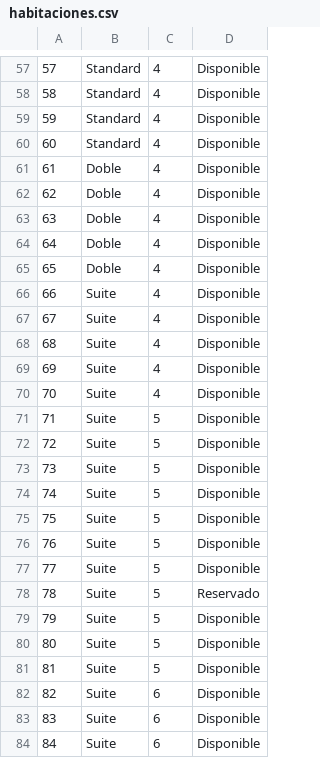
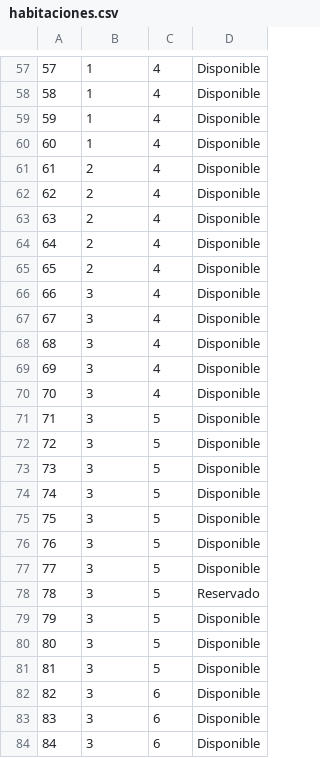
Before and after one commit to andremelzc/hotel_zulen, a CSV file: HotelZulen/habitaciones.csv, drawn as a sheet; only a part is shown, gaps mark what is left out; the diff covers the shown part only.

```diff
--- a/HotelZulen/habitaciones.csv
+++ b/HotelZulen/habitaciones.csv
@@ -57,28 +57,28 @@
-"57","Standard","4","Disponible"
-"58","Standard","4","Disponible"
-"59","Standard","4","Disponible"
-"60","Standard","4","Disponible"
-"61","Doble","4","Disponible"
-"62","Doble","4","Disponible"
-"63","Doble","4","Disponible"
-"64","Doble","4","Disponible"
-"65","Doble","4","Disponible"
-"66","Suite","4","Disponible"
-"67","Suite","4","Disponible"
-"68","Suite","4","Disponible"
-"69","Suite","4","Disponible"
-"70","Suite","4","Disponible"
-"71","Suite","5","Disponible"
-"72","Suite","5","Disponible"
-"73","Suite","5","Disponible"
-"74","Suite","5","Disponible"
-"75","Suite","5","Disponible"
-"76","Suite","5","Disponible"
-"77","Suite","5","Disponible"
-"78","Suite","5","Reservado"
-"79","Suite","5","Disponible"
-"80","Suite","5","Disponible"
-"81","Suite","5","Disponible"
-"82","Suite","6","Disponible"
-"83","Suite","6","Disponible"
-"84","Suite","6","Disponible"
+"57","1","4","Disponible"
+"58","1","4","Disponible"
+"59","1","4","Disponible"
+"60","1","4","Disponible"
+"61","2","4","Disponible"
+"62","2","4","Disponible"
+"63","2","4","Disponible"
+"64","2","4","Disponible"
+"65","2","4","Disponible"
+"66","3","4","Disponible"
+"67","3","4","Disponible"
+"68","3","4","Disponible"
+"69","3","4","Disponible"
+"70","3","4","Disponible"
+"71","3","5","Disponible"
+"72","3","5","Disponible"
+"73","3","5","Disponible"
+"74","3","5","Disponible"
+"75","3","5","Disponible"
+"76","3","5","Disponible"
+"77","3","5","Disponible"
+"78","3","5","Reservado"
+"79","3","5","Disponible"
+"80","3","5","Disponible"
+"81","3","5","Disponible"
+"82","3","6","Disponible"
+"83","3","6","Disponible"
+"84","3","6","Disponible"
```
Also changed, not shown: 92 edited cells elsewhere in this file, HotelZulen/reservaciones.csv, 33 other files.
